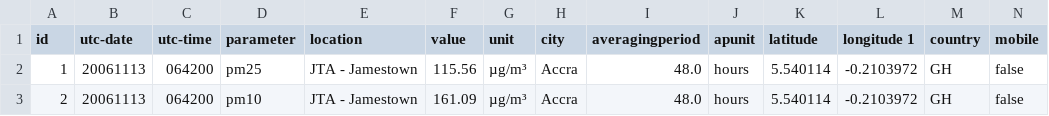
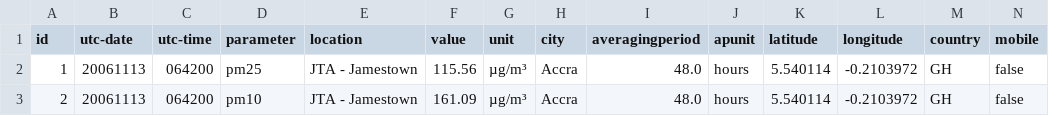
Before and after one commit to aisaturday/datathon18, a CSV file: air_quality-cleaned.csv, drawn as a sheet; only a part is shown.

Commit message:
updated the header

```diff
--- a/air_quality-cleaned.csv
+++ b/air_quality-cleaned.csv
@@ -1,2 +1,2 @@
-id,utc-date,utc-time,parameter,location,value,unit,city,averagingperiod,apunit,latitude,longitude 1,country,mobile
+id,utc-date,utc-time,parameter,location,value,unit,city,averagingperiod,apunit,latitude,longitude,country,mobile
 1,20061113,064200,pm25,JTA - Jamestown,115.56,µg/m³,Accra,48.0,hours,5.540114,-0.2103972,GH,false
```
